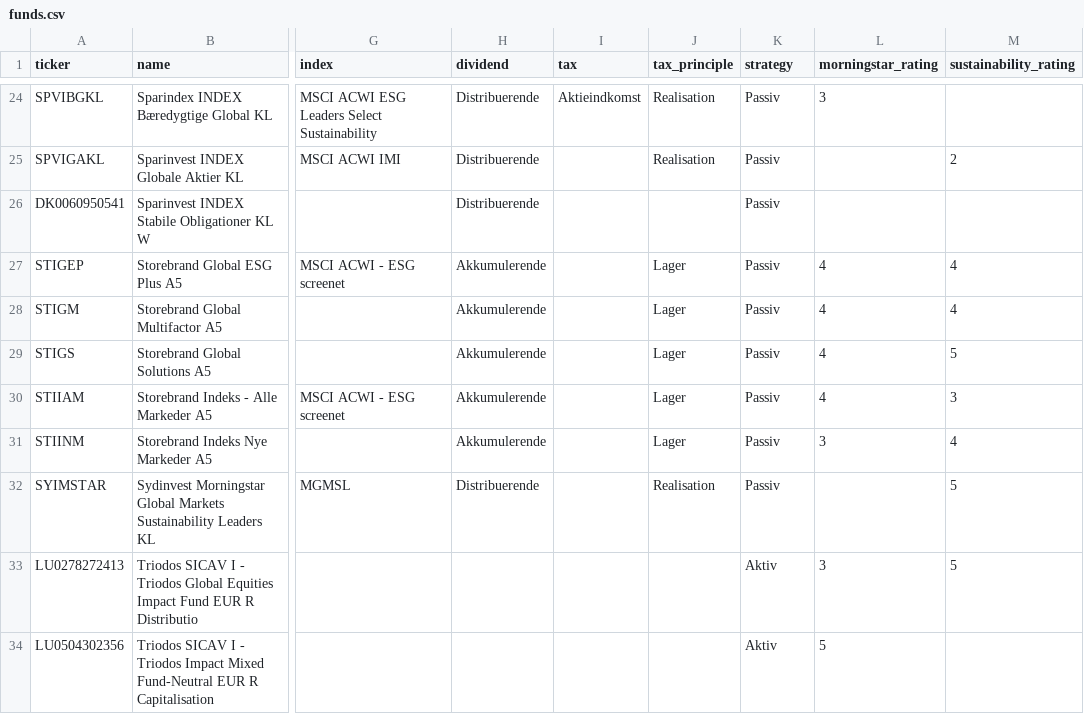
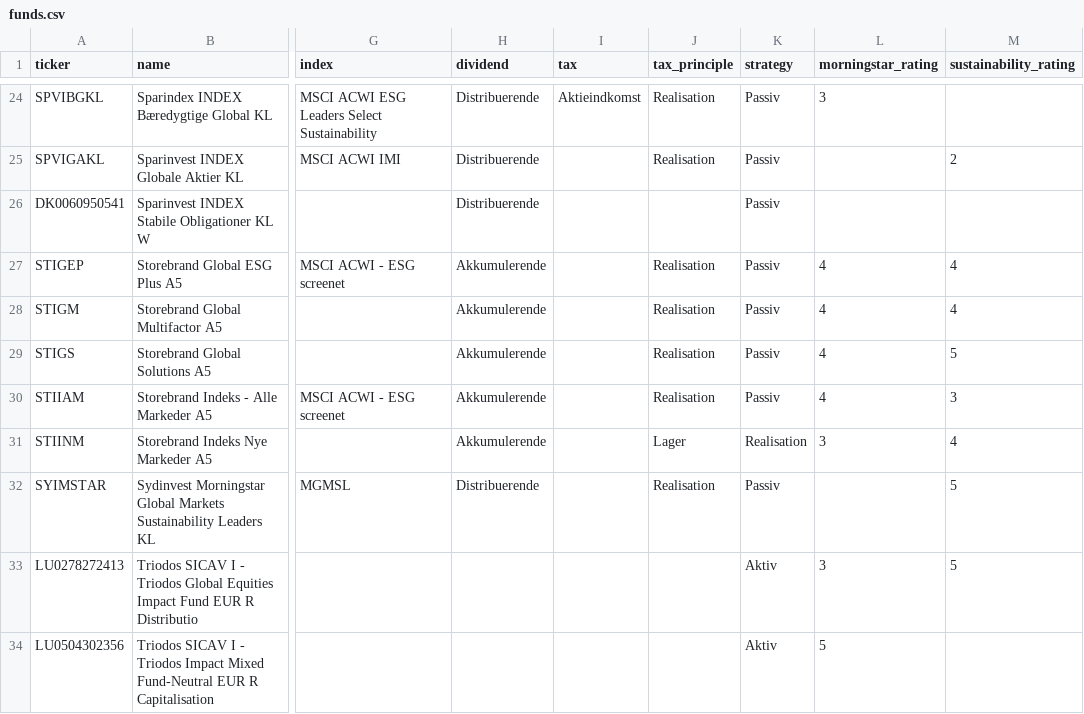
Before and after one commit to lsolesen/ifire-dk-jekyll, a CSV file: _data/funds.csv, drawn as a sheet; only a part is shown, gaps mark what is left out; the diff names each change by its address in the sheet, - before the commit and + after, or states it on an @@ line.

```diff
--- a/_data/funds.csv
+++ b/_data/funds.csv
-J27:J30 (tax_principle): Lager
+J27:J30 (tax_principle): Realisation
-K31 (strategy): Passiv
+K31 (strategy): Realisation
```
Also changed, not shown: 16 other files.
